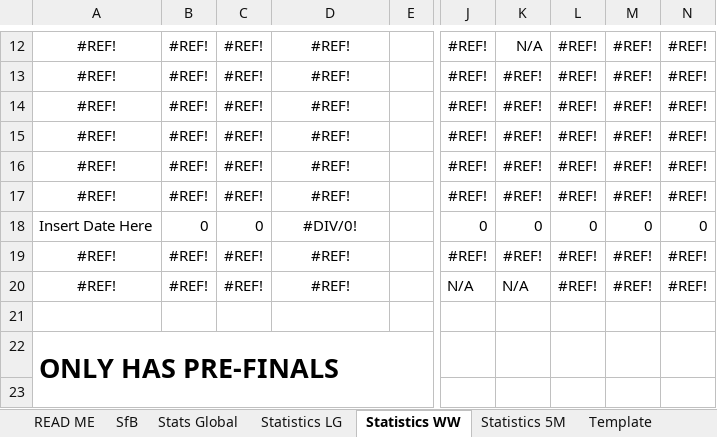
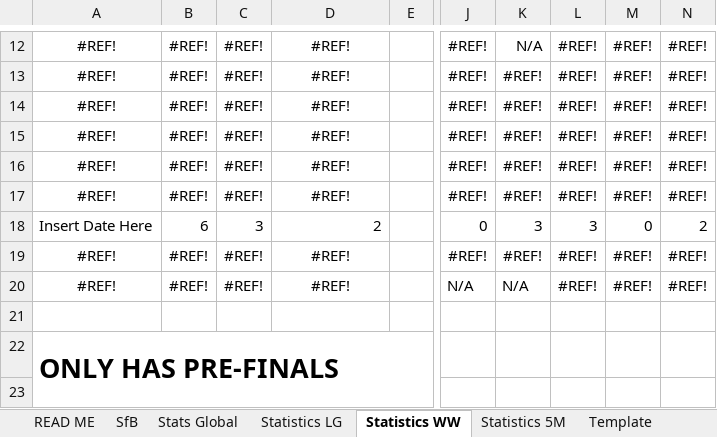
Before and after one commit to KingGoose20/TLTBO, an Excel workbook: Other Files/PastResults.xlsx, sheet Statistics WW, drawn as a sheet; only a part is shown, gaps mark what is left out; values as stored, in another font and other column widths than the file's, no borders; conditional formats not drawn; the diff names each change by its address in the sheet, - before the commit and + after, or states it on an @@ line.

```diff
--- a/Other Files/PastResults.xlsx (sheet Statistics WW)
+++ b/Other Files/PastResults.xlsx (sheet Statistics WW)
-B18: 0
+B18: 6
-C18: 0
+C18: 3
-D18: #DIV/0!
+D18: 2
-D18 alignment: center
+D18 alignment: right
-K18: 0
+K18: 3
-L18: 0
+L18: 3
-N18: 0
+N18: 2
```
Also changed, not shown: sheet Stats Global, sheet Template, sheet SfB, sheet Statistics LG, sheet Statistics 5M, formulas that keep their value, charts or pictures, 8 other files.
